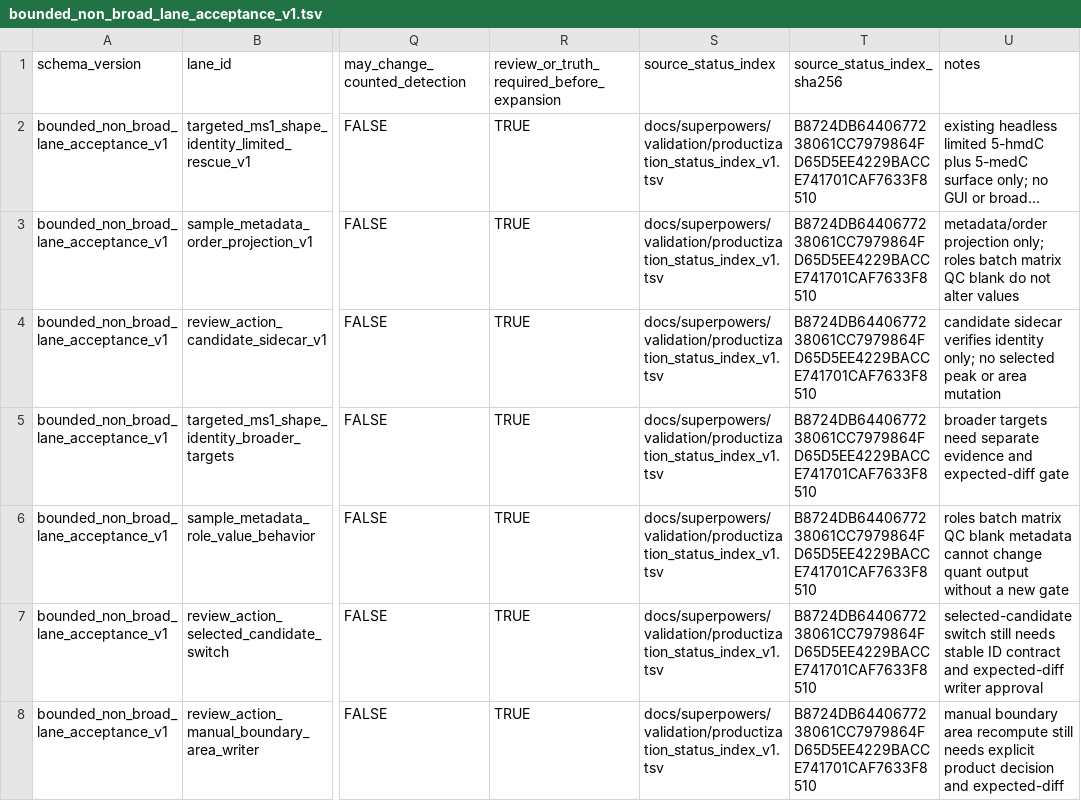
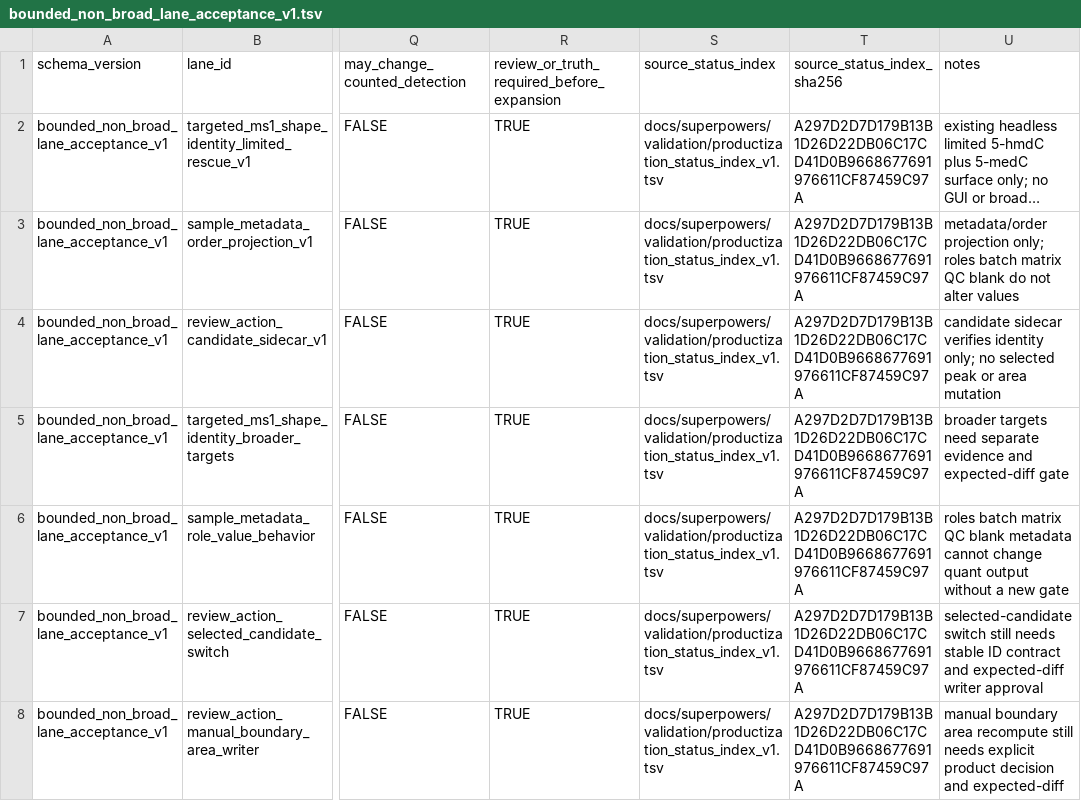
Before and after one commit to Chao-hu-Lab/XIC_Extractor, a TSV file: docs/superpowers/validation/bounded_non_broad_lane_acceptance_v1.tsv, drawn as a sheet; only a part is shown, gaps mark what is left out; long unchanged cells end in …; the diff names each change by its address in the sheet, - before the commit and + after, or states it on an @@ line.

```diff
--- a/docs/superpowers/validation/bounded_non_broad_lane_acceptance_v1.tsv
+++ b/docs/superpowers/validation/bounded_non_broad_lane_acceptance_v1.tsv
-T2:T8 (source_status_index_sha256): B8724DB6440677238061CC7979864FD65D5EE4229BACCE741701CAF7633F8510
+T2:T8 (source_status_index_sha256): A297D2D7D179B13B1D26D22DB06C17CD41D0B9668677691976611CF87459C97A
```
Also changed, not shown: docs/superpowers/validation/ARTIFACT_INVENTORY.tsv, docs/superpowers/validation/cid_nl_default_product_activation_v1/cid_nl_default_product_activation_checks.tsv, 13 other files.
